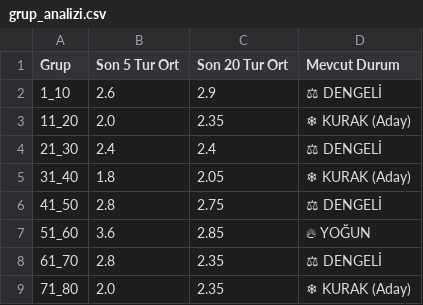
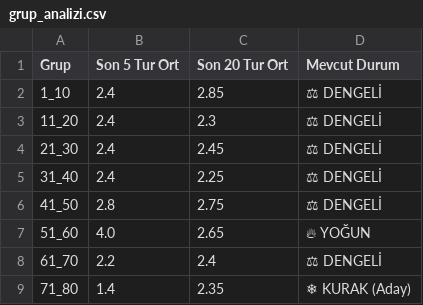
Before and after one commit to egemenulucay-52/hizli-on-numara, a CSV file: grup_analizi.csv, drawn as a sheet; the diff names each change by its address in the sheet, - before the commit and + after, or states it on an @@ line.

```diff
--- a/grup_analizi.csv
+++ b/grup_analizi.csv
-B2 (Son 5 Tur Ort): 2.6
+B2 (Son 5 Tur Ort): 2.4
-C2 (Son 20 Tur Ort): 2.9
+C2 (Son 20 Tur Ort): 2.85
-B3 (Son 5 Tur Ort): 2.0
+B3 (Son 5 Tur Ort): 2.4
-C3 (Son 20 Tur Ort): 2.35
+C3 (Son 20 Tur Ort): 2.3
-D3 (Mevcut Durum): ❄ KURAK (Aday)
+D3 (Mevcut Durum): ⚖ DENGELİ
-C4 (Son 20 Tur Ort): 2.4
+C4 (Son 20 Tur Ort): 2.45
-B5 (Son 5 Tur Ort): 1.8
+B5 (Son 5 Tur Ort): 2.4
-C5 (Son 20 Tur Ort): 2.05
+C5 (Son 20 Tur Ort): 2.25
-D5 (Mevcut Durum): ❄ KURAK (Aday)
+D5 (Mevcut Durum): ⚖ DENGELİ
-B7 (Son 5 Tur Ort): 3.6
+B7 (Son 5 Tur Ort): 4.0
-C7 (Son 20 Tur Ort): 2.85
+C7 (Son 20 Tur Ort): 2.65
-B8 (Son 5 Tur Ort): 2.8
+B8 (Son 5 Tur Ort): 2.2
-C8 (Son 20 Tur Ort): 2.35
+C8 (Son 20 Tur Ort): 2.4
-B9 (Son 5 Tur Ort): 2.0
+B9 (Son 5 Tur Ort): 1.4
```
Also changed, not shown: hizli_on_numara.csv, 1 other file.
